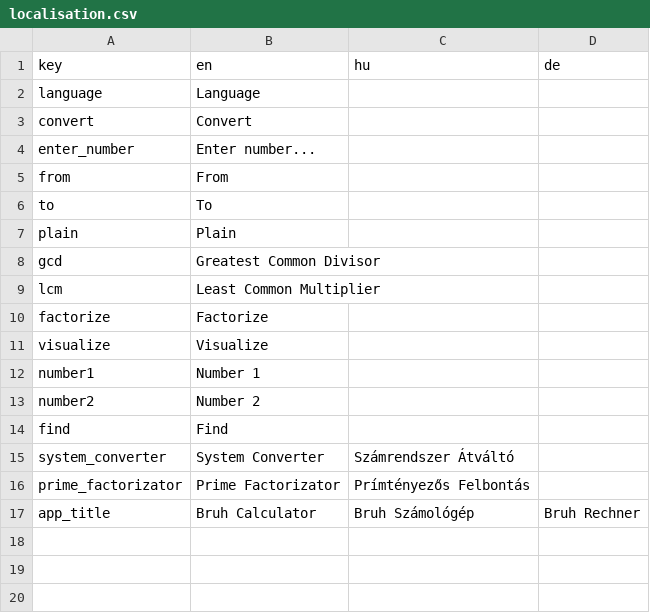
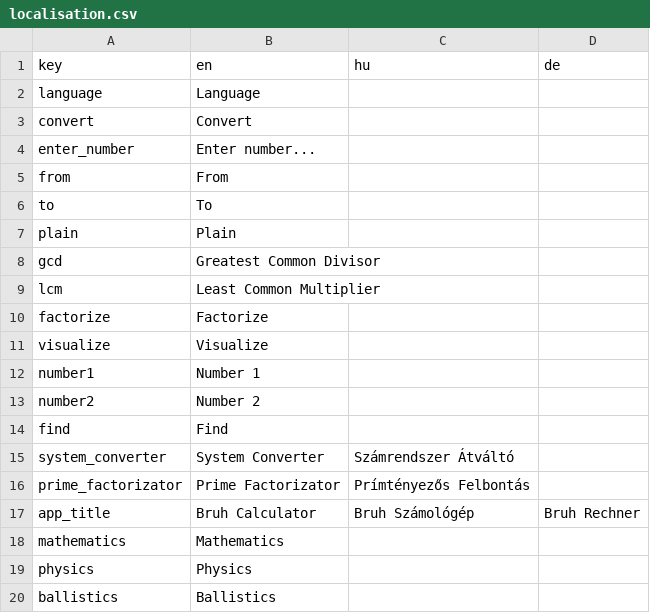
Before and after one commit to Noha-Software/Bruh-Calculator, a CSV file: Assets/Resources/localisation.csv, drawn as a sheet.

Commit message:
Start work on physics, tabgroup overhaul

```diff
--- a/Assets/Resources/localisation.csv
+++ b/Assets/Resources/localisation.csv
@@ -17 +17,4 @@
 "app_title","Bruh Calculator","Bruh Számológép","Bruh Rechner"
+"mathematics","Mathematics","",""
+"physics","Physics","",""
+"ballistics","Ballistics","",""
```
Also changed, not shown: 3 other files.
